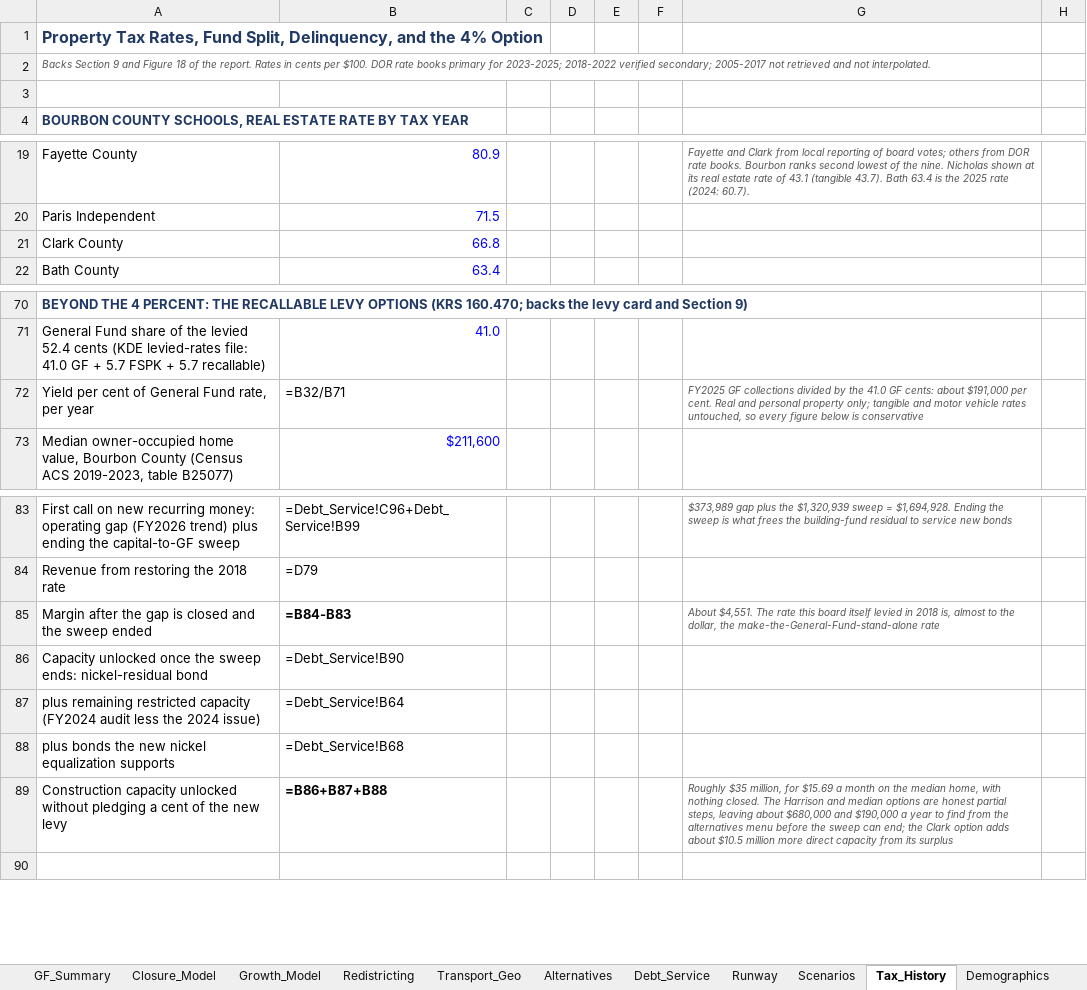
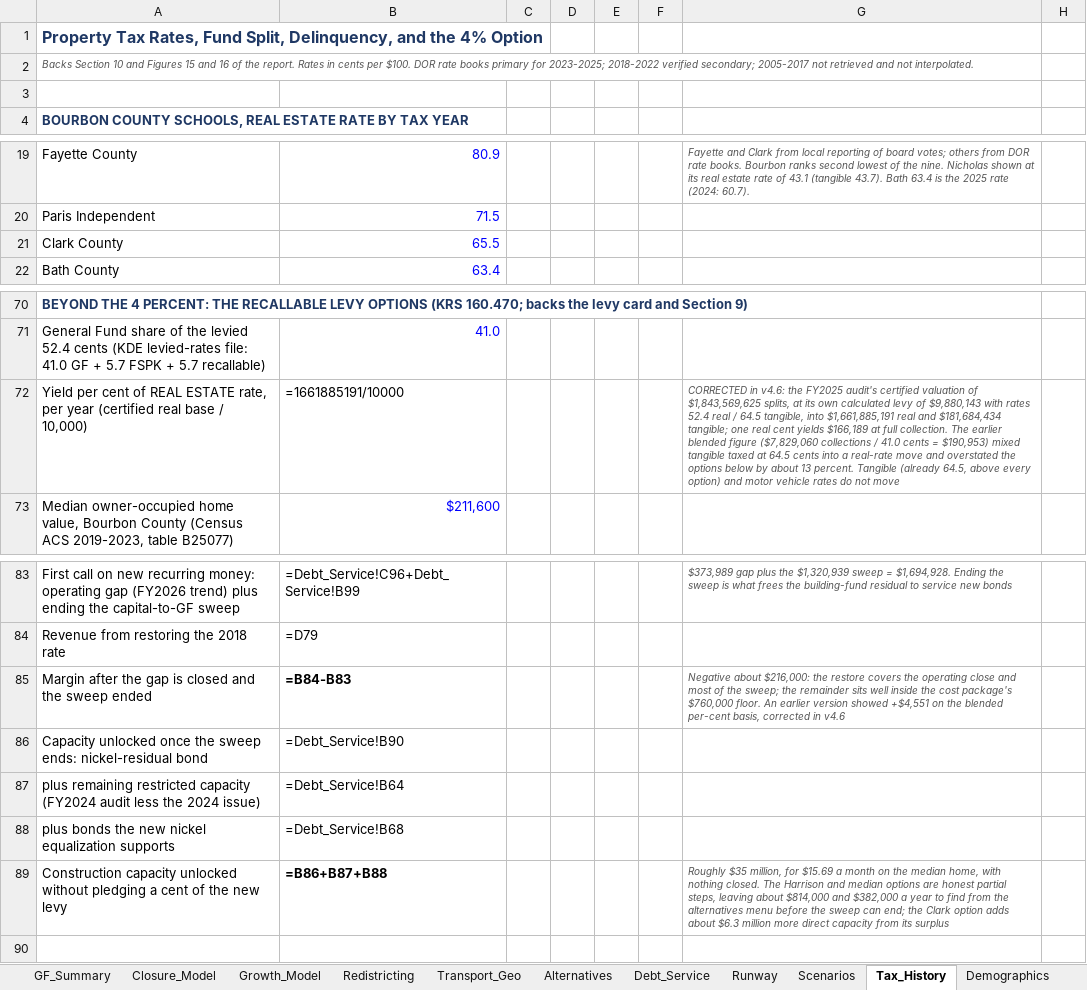
Before and after one commit to ryanuspsagm/SaveNMES, an Excel workbook: NMES_Financial_Model.xlsx, sheet Tax_History, drawn as a sheet; only a part is shown, gaps mark what is left out; values as stored, in another font and other column widths than the file's, no borders; formulas without a stored value are shown as written; removed rows and columns are numbered as before the commit, all else as after; rows hold the shown columns only; the diff names each change by its address in the sheet, - before the commit and + after, or states it on an @@ line.

```diff
--- a/NMES_Financial_Model.xlsx (sheet Tax_History)
+++ b/NMES_Financial_Model.xlsx (sheet Tax_History)
-A2: Backs Section 9 and Figure 18 of the…
+A2: Backs Section 10 and Figures 15 and 16 of the…
-B21: 66.8
+B21: 65.5
-row 72: Yield per cent of General Fund rate, per year | =B32/B71 |  |  |  |  | FY2025 GF collections divided by the 41.0 GF cents: about $191,000 per cent. Real and personal property only; tangible and motor vehicle rates untouched, so every figure below is conservative
+row 72: Yield per cent of REAL ESTATE rate, per year (certified real base / 10,000) | =1661885191/10000 |  |  |  |  | CORRECTED in v4.6: the FY2025 audit's certified valuation of $1,843,569,625 splits, at its own calculated levy of $9,880,143 with rates 52.4 real / 64.5 tangible, into $1,661,885,191 real and $181,684,434 tangible; one real cent yields $166,189 at full collection. The earlier blended figure ($7,829,060 collections / 41.0 cents = $190,953) mixed tangible taxed at 64.5 cents into a real-rate move and overstated the options below by about 13 percent. Tangible (already 64.5, above every option) and motor vehicle rates do not move
-G85: About $4,551. The rate this board itself levied in 2018 is, almost to the dollar, the make-the-General-Fund-stand-alone rate
+G85: Negative about $216,000: the restore covers the operating close and most of the sweep; the remainder sits well inside the cost package's $760,000 floor. An earlier version showed +$4,551 on the blended per-cent basis, corrected in v4.6
-G89: …leaving about $680,000 and $190,000 a year to find from the alternatives menu before the sweep can end; the Clark option adds about $10.5 million more…
+G89: …leaving about $814,000 and $382,000 a year to find from the alternatives menu before the sweep can end; the Clark option adds about $6.3 million more…
```
Also changed, not shown: sheet Alternatives, sheet ReadMe, sheet KY_Closures, sheet Closure_Model, sheet Scenarios, sheet Transport_Geo, 5 more sheets, 11 other files.
